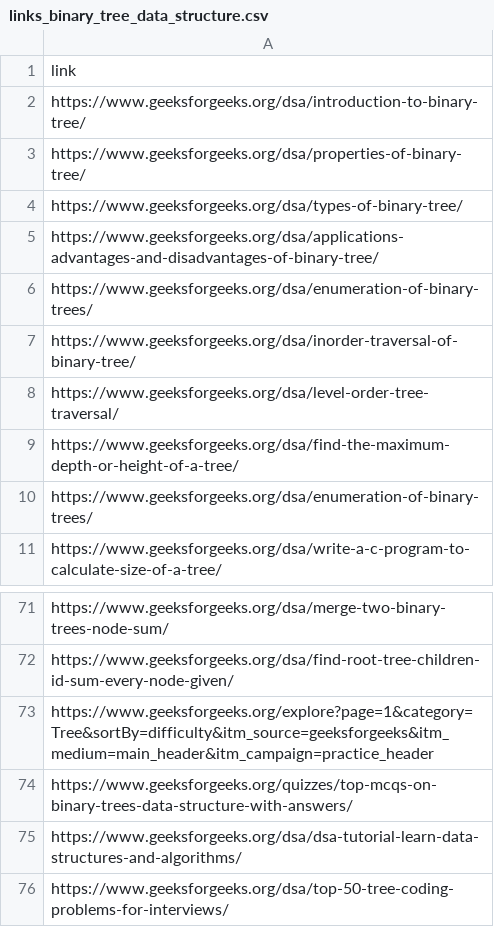
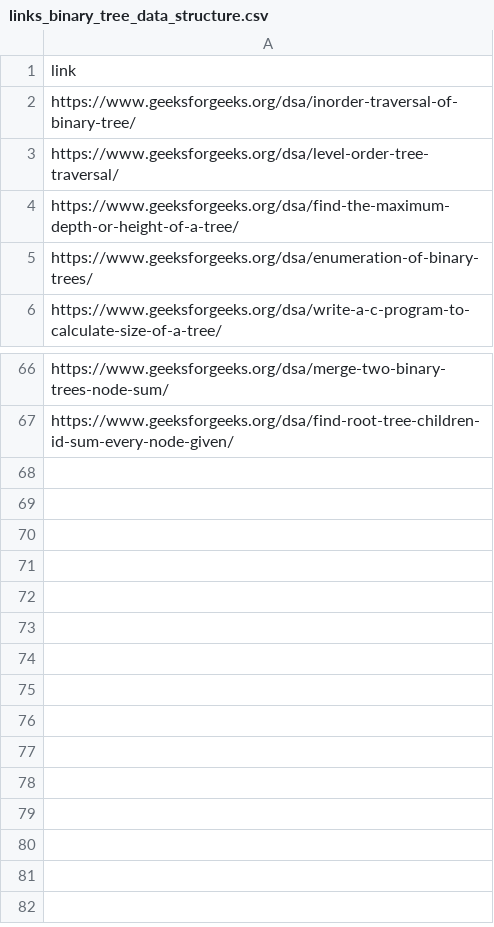
Before and after one commit to SohamMirashi/AskDSA-AI-and-LLM-Powered-DSA-RAG-Engine, a CSV file: Datasets/Dataset with links/links_binary_tree_data_structure.csv, drawn as a sheet; only a part is shown, gaps mark what is left out.

```diff
--- a/Datasets/Dataset with links/links_binary_tree_data_structure.csv
+++ b/Datasets/Dataset with links/links_binary_tree_data_structure.csv
@@ -1,7 +1,2 @@
 link
-https://www.geeksforgeeks.org/dsa/introduction-to-binary-tree/
-https://www.geeksforgeeks.org/dsa/properties-of-binary-tree/
-https://www.geeksforgeeks.org/dsa/types-of-binary-tree/
-https://www.geeksforgeeks.org/dsa/applications-advantages-and-disadvantages-of-binary-tree/
-https://www.geeksforgeeks.org/dsa/enumeration-of-binary-trees/
 https://www.geeksforgeeks.org/dsa/inorder-traversal-of-binary-tree/
@@ -72,5 +67 @@ https://www.geeksforgeeks.org/dsa/merge-two-binary-trees-node-sum/
 https://www.geeksforgeeks.org/dsa/find-root-tree-children-id-sum-every-node-given/
-https://www.geeksforgeeks.org/explore?page=1&category=Tree&sortBy=difficulty&itm_source=geeksforgeeks&itm_medium=main_header&itm_campaign=practice_header
-https://www.geeksforgeeks.org/quizzes/top-mcqs-on-binary-trees-data-structure-with-answers/
-https://www.geeksforgeeks.org/dsa/dsa-tutorial-learn-data-structures-and-algorithms/
-https://www.geeksforgeeks.org/dsa/top-50-tree-coding-problems-for-interviews/
```
Also changed, not shown: Datasets/Dataset with links/links_binary_tree_top_50.csv, Datasets/Dataset with links/links_queue_data_structure.csv, 23 other files.
